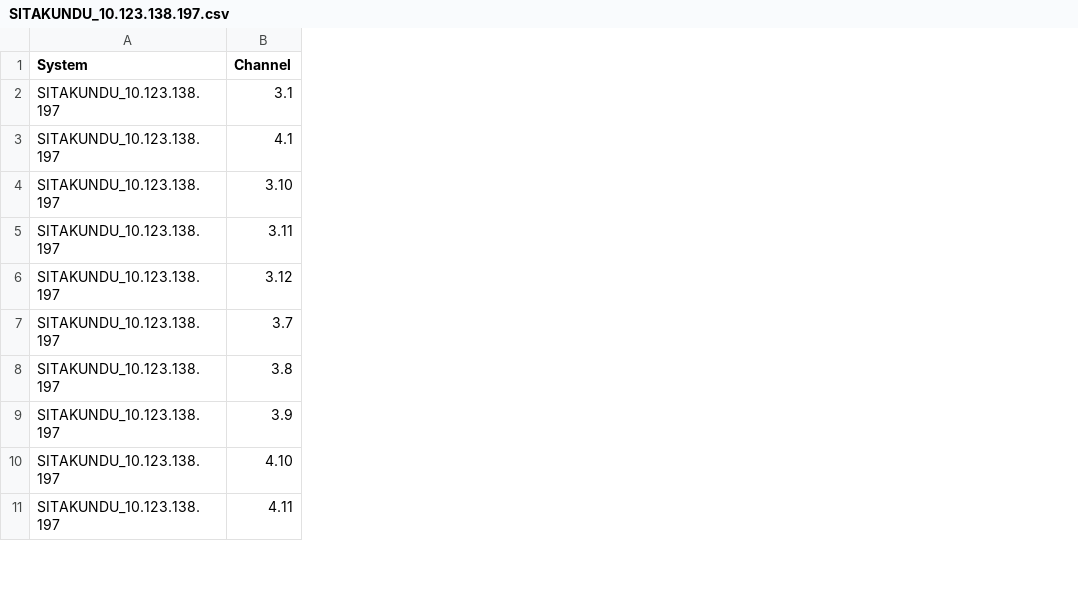
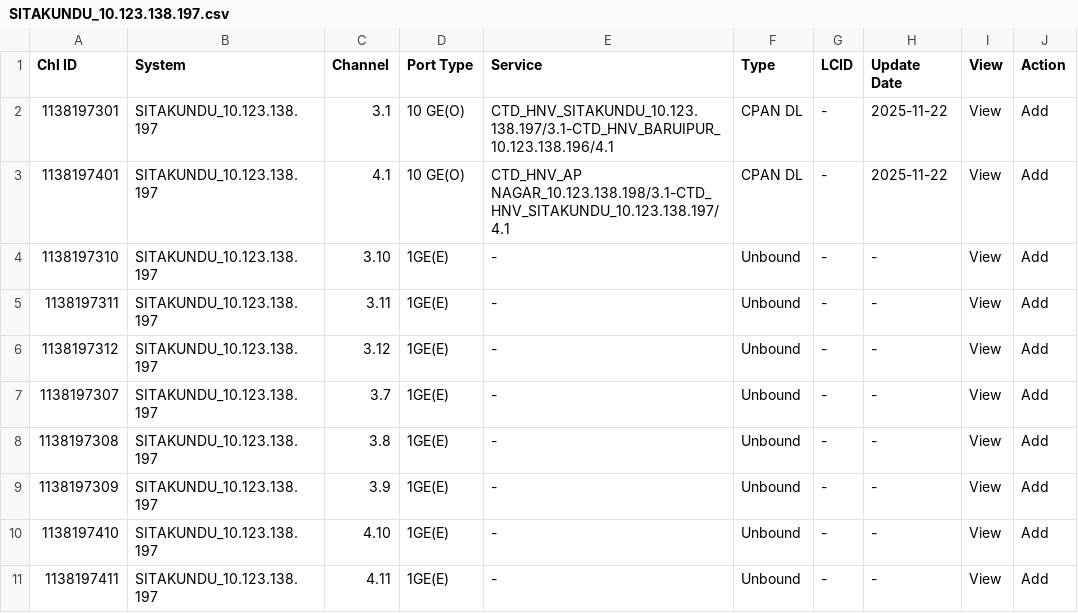
Before and after one commit to sdetmharinavi/hnvtx, a CSV file: data/ctdtx/SITAKUNDU_10.123.138.197.csv, drawn as a sheet; only a part is shown; the diff names each change by its address in the sheet, - before the commit and + after, or states it on an @@ line.

```diff
--- a/data/ctdtx/SITAKUNDU_10.123.138.197.csv
+++ b/data/ctdtx/SITAKUNDU_10.123.138.197.csv
+column A (Chl ID), rows 2-11: 1138197301 | 1138197401 | 1138197310 | 1138197311 | 1138197312 | 1138197307 | 1138197308 | 1138197309 | 1138197410 | 1138197411
+column D (Port Type), rows 2-11: 10 GE(O) | 10 GE(O) | 1GE(E) | 1GE(E) | 1GE(E) | 1GE(E) | 1GE(E) | 1GE(E) | 1GE(E) | 1GE(E)
+column E (Service), rows 2-11: CTD_HNV_SITAKUNDU_10.123.138.197/3.1-CTD_HNV_BARUIPUR_10.123.138.196/4.1 | CTD_HNV_AP NAGAR_10.123.138.198/3.1-CTD_HNV_SITAKUNDU_10.123.138.197/4.1 | - | - | - | - | - | - | - | -
+column F (Type), rows 2-11: CPAN DL | CPAN DL | Unbound | Unbound | Unbound | Unbound | Unbound | Unbound | Unbound | Unbound
+column G (LCID), rows 2-11: all -
+column H (Update Date), rows 2-11: 2025-11-22 | 2025-11-22 | - | - | - | - | - | - | - | -
+column I (View), rows 2-11: all View
+column J (Action), rows 2-11: all Add
```
Also changed, not shown: 26 other files.
